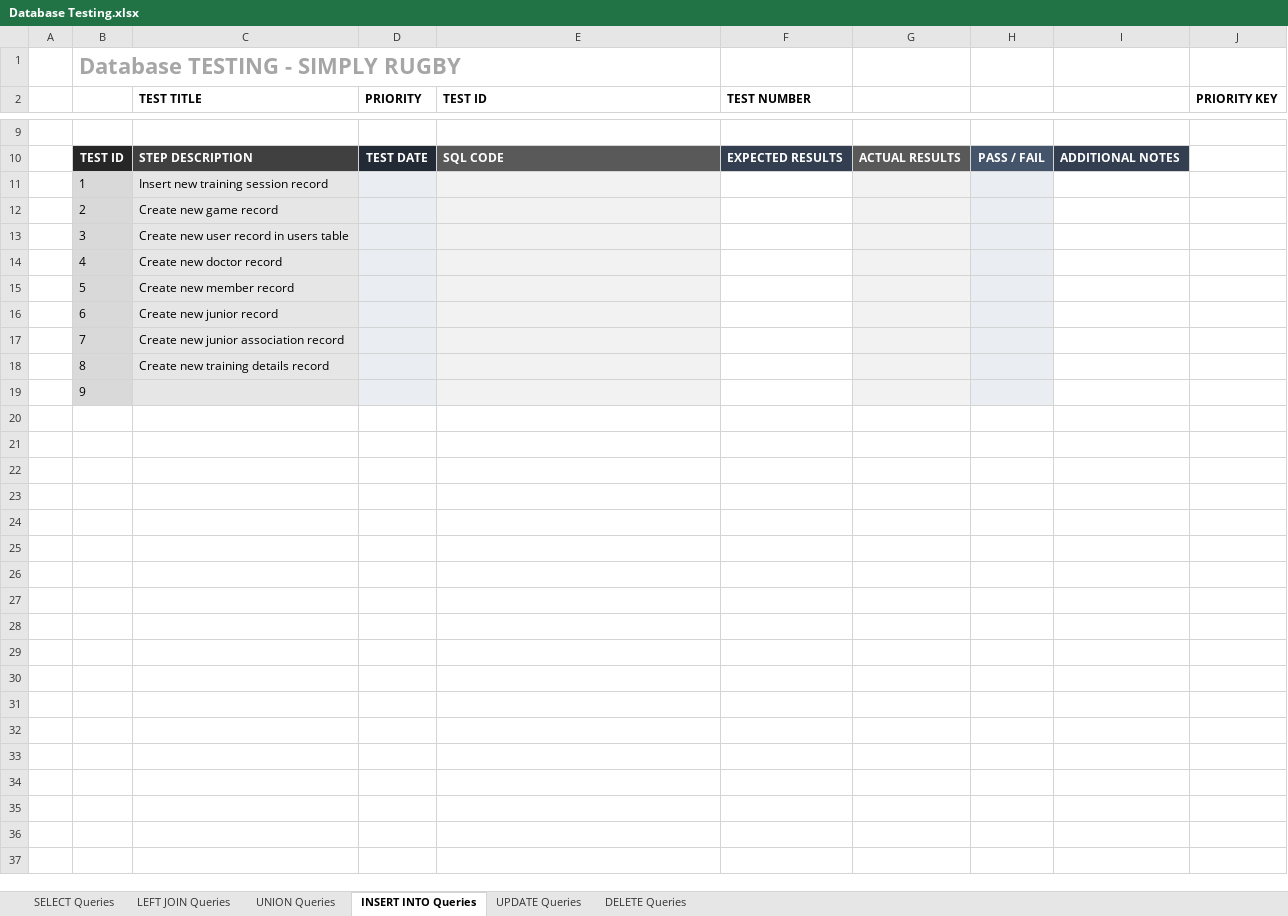
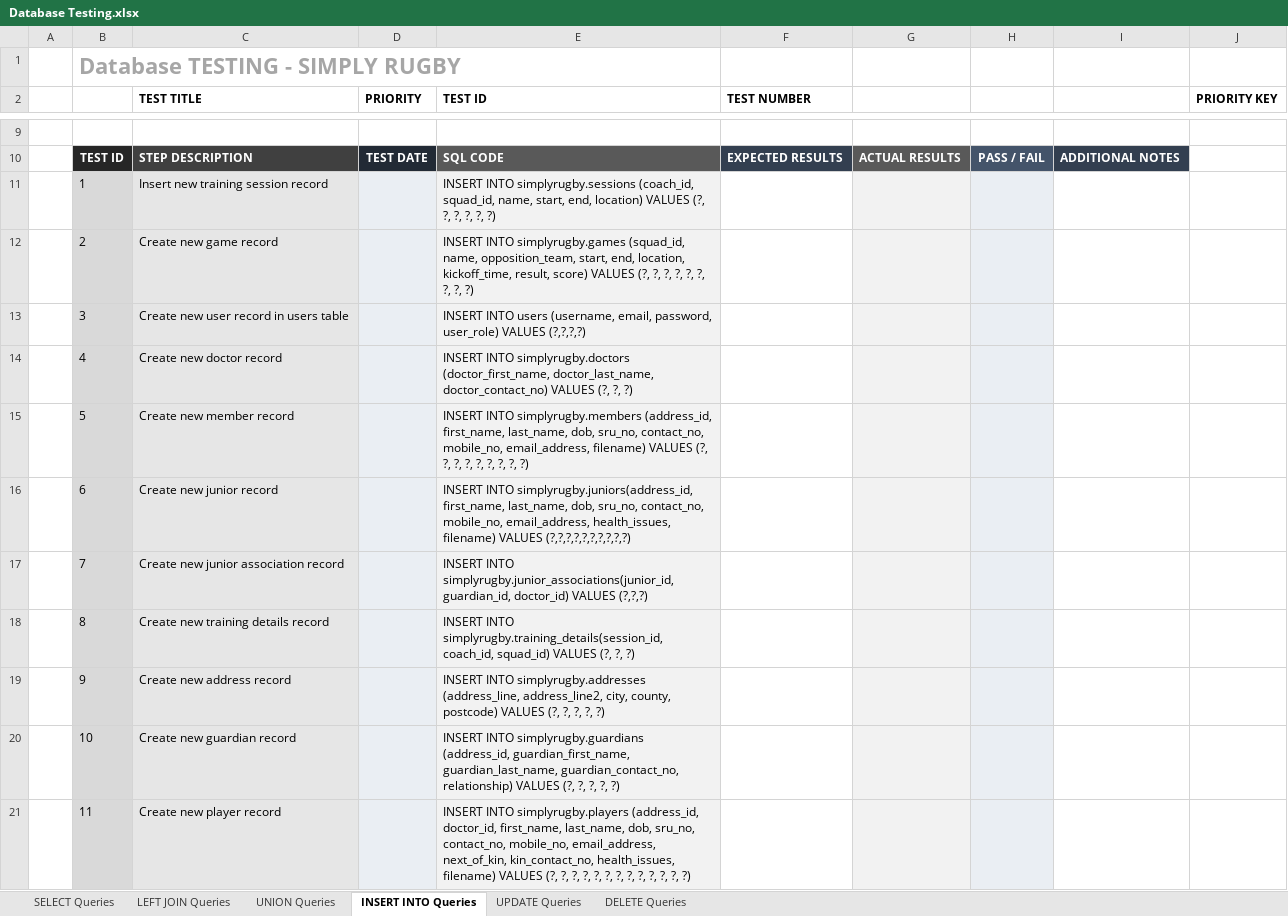
Before and after one commit to DominikSubocz/Simply-Rugby-Management-Web-App, an Excel workbook: documentation/Database Testing.xlsx, sheet INSERT INTO Queries, drawn as a sheet; only a part is shown, gaps mark what is left out; values as stored, in another font and other column widths than the file's, no borders; removed rows and columns are numbered as before the commit, all else as after; the diff names each change by its address in the sheet, - before the commit and + after, or states it on an @@ line.

```diff
--- a/documentation/Database Testing.xlsx (sheet INSERT INTO Queries)
+++ b/documentation/Database Testing.xlsx (sheet INSERT INTO Queries)
-E11 (TEST ID): (empty)
+E11 (TEST ID): INSERT INTO simplyrugby.sessions (coach_id, squad_id, name, start, end, location) VALUES (?, ?, ?, ?, ?, ?)
-E12 (TEST ID): (empty)
+E12 (TEST ID): INSERT INTO simplyrugby.games (squad_id, name, opposition_team, start, end, location, kickoff_time, result, score) VALUES (?, ?, ?, ?, ?, ?, ?, ?, ?)
-E13 (TEST ID): (empty)
+E13 (TEST ID): INSERT INTO users (username, email, password, user_role) VALUES (?,?,?,?)
-E14 (TEST ID): (empty)
+E14 (TEST ID): INSERT INTO simplyrugby.doctors (doctor_first_name, doctor_last_name, doctor_contact_no) VALUES (?, ?, ?)
-E15 (TEST ID): (empty)
+E15 (TEST ID): INSERT INTO simplyrugby.members (address_id, first_name, last_name, dob, sru_no, contact_no, mobile_no, email_address, filename) VALUES (?, ?, ?, ?, ?, ?, ?, ?, ?)
-E16 (TEST ID): (empty)
+E16 (TEST ID): INSERT INTO simplyrugby.juniors(address_id, first_name, last_name, dob, sru_no, contact_no, mobile_no, email_address, health_issues, filename) VALUES (?,?,?,?,?,?,?,?,?,?)
-E17 (TEST ID): (empty)
+E17 (TEST ID): INSERT INTO simplyrugby.junior_associations(junior_id, guardian_id, doctor_id) VALUES (?,?,?)
-E18 (TEST ID): (empty)
+E18 (TEST ID): INSERT INTO simplyrugby.training_details(session_id, coach_id, squad_id) VALUES (?, ?, ?)
-row 19:  | 9
+row 19:  | 9 | Create new address record |  | INSERT INTO simplyrugby.addresses (address_line, address_line2, city, county, postcode) VALUES (?, ?, ?, ?, ?)
+row 20:  | 10 | Create new guardian record |  | INSERT INTO simplyrugby.guardians (address_id, guardian_first_name, guardian_last_name, guardian_contact_no, relationship) VALUES (?, ?, ?, ?, ?)
+row 21:  | 11 | Create new player record |  | INSERT INTO simplyrugby.players (address_id, doctor_id, first_name, last_name, dob, sru_no, contact_no, mobile_no, email_address, next_of_kin, kin_contact_no, health_issues, filename) VALUES (?, ?, ?, ?, ?, ?, ?, ?, ?, ?, ?, ?, ?)
```
Also changed, not shown: sheet SELECT Queries, sheet DELETE Queries, sheet UPDATE Queries, sheet LEFT JOIN Queries, sheet UNION Queries.
